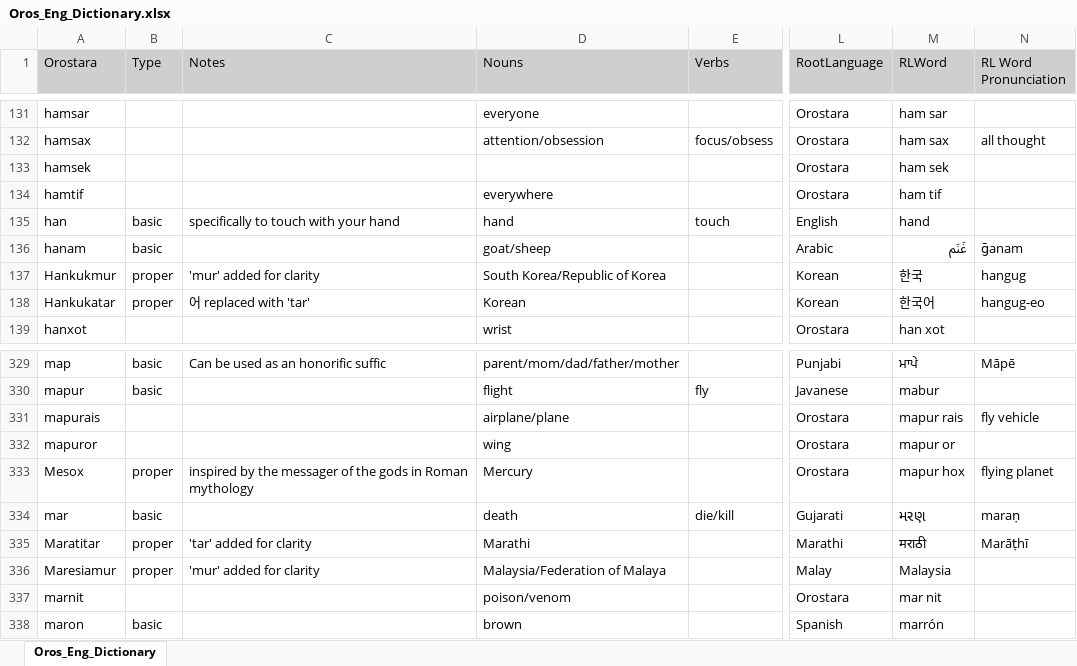
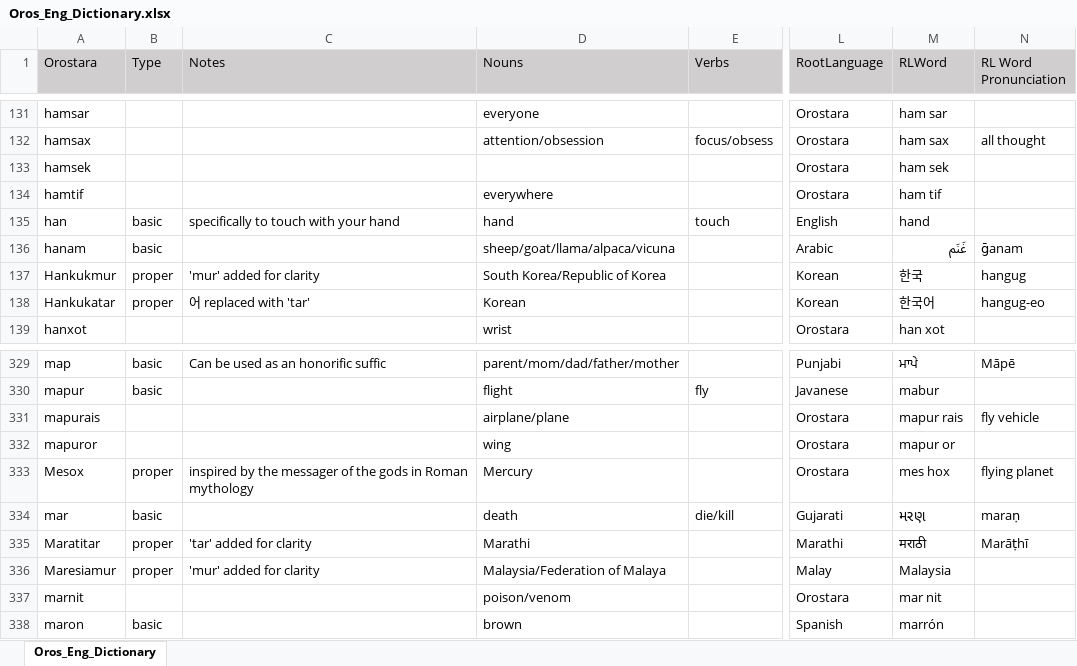
Before and after one commit to brushscape/Orostara-Dictionary, an Excel workbook: files/Oros_Eng_Dictionary.xlsx, sheet Oros_Eng_Dictionary, drawn as a sheet; only a part is shown, gaps mark what is left out; values as stored, in another font and other column widths than the file's, no borders; table styles not drawn; the diff covers the shown part only; the diff names each change by its address in the sheet, - before the commit and + after, or states it on an @@ line.

```diff
--- a/files/Oros_Eng_Dictionary.xlsx (sheet Oros_Eng_Dictionary)
+++ b/files/Oros_Eng_Dictionary.xlsx (sheet Oros_Eng_Dictionary)
-D136 (Nouns): goat/sheep
+D136 (Nouns): sheep/goat/llama/alpaca/vicuna
-M333 (RLWord): mapur hox
+M333 (RLWord): mes hox
```
Also changed, not shown: 6 added rows, 3 removed rows and 10 edited cells elsewhere in this sheet, 4 other files.
